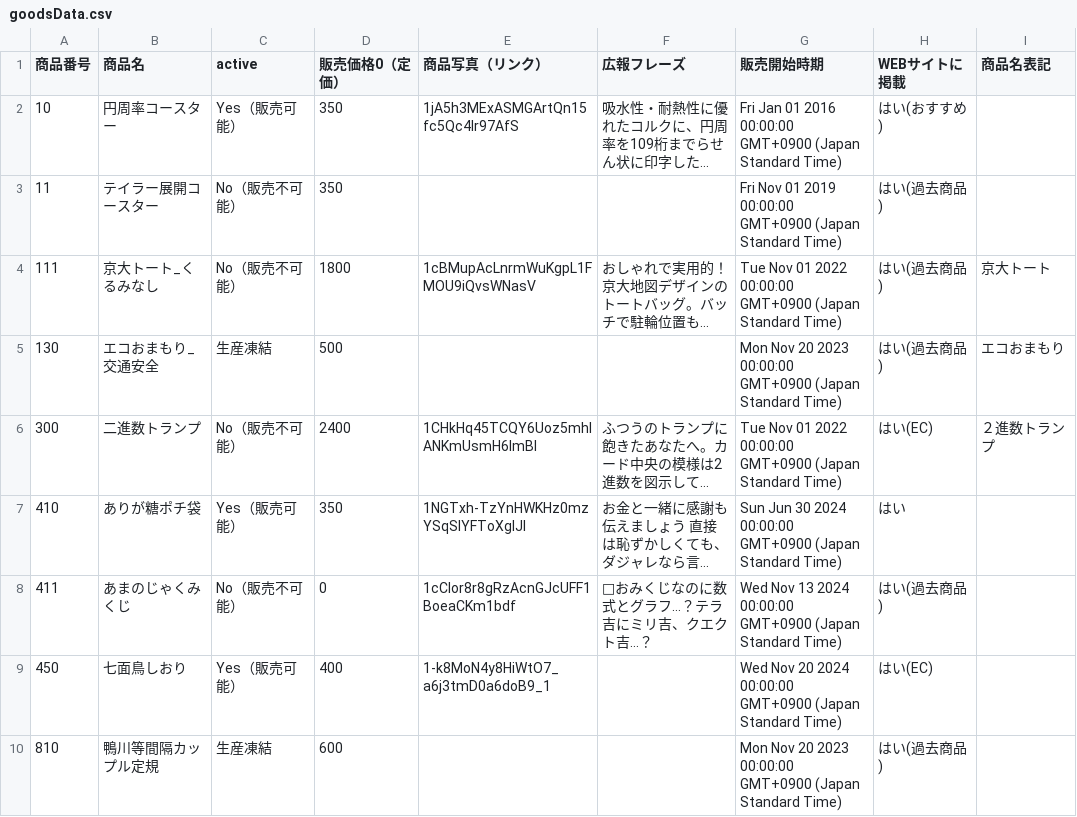
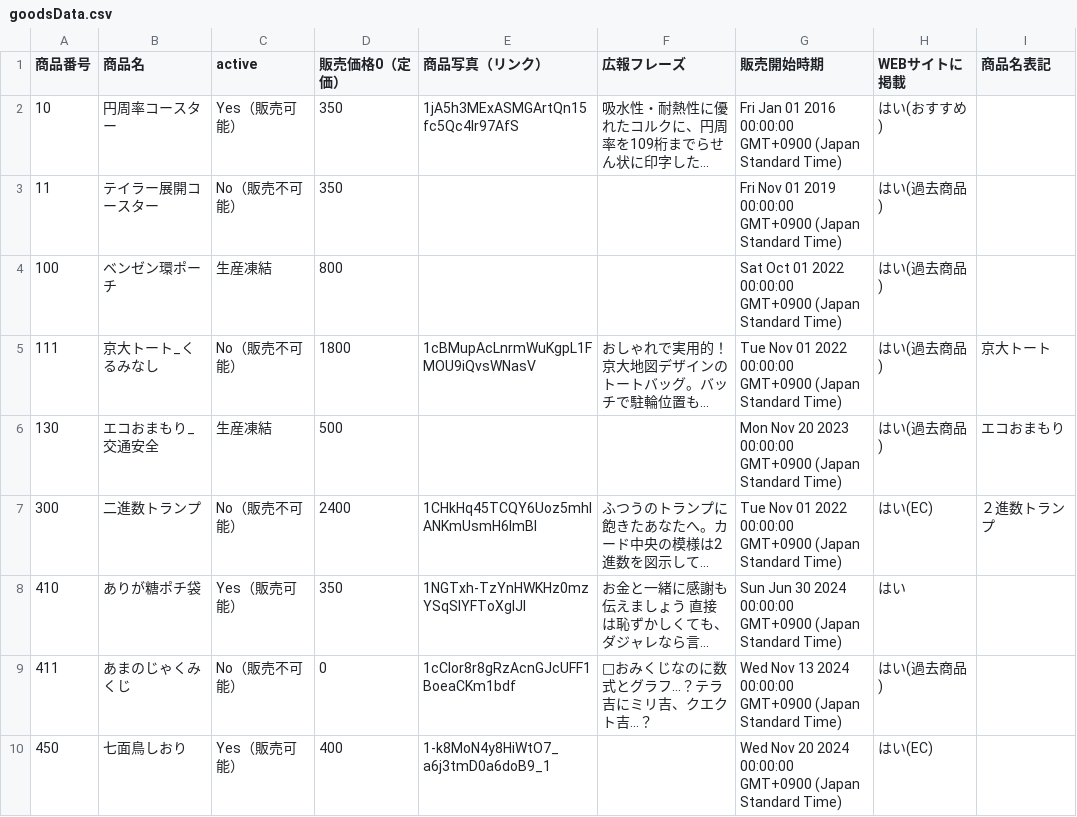
Before and after one commit to KyoudaiKobo/KyoudaiKobo.github.io, a CSV file: goodsData.csv, drawn as a sheet; only a part is shown; the shorter side is filled out with more unchanged rows; long unchanged cells end in …; the diff names each change by its address in the sheet, - before the commit and + after, or states it on an @@ line.

Commit message:
Update spreadsheet data 2026-04-15T13:59:12.114Z

```diff
--- a/goodsData.csv
+++ b/goodsData.csv
+row 4: 100 | ベンゼン環ポーチ | 生産凍結 | 800 |  |  | Sat Oct 01 2022 00:00:00 GMT+0900 (Japan Standard Time) | はい(過去商品)
```
